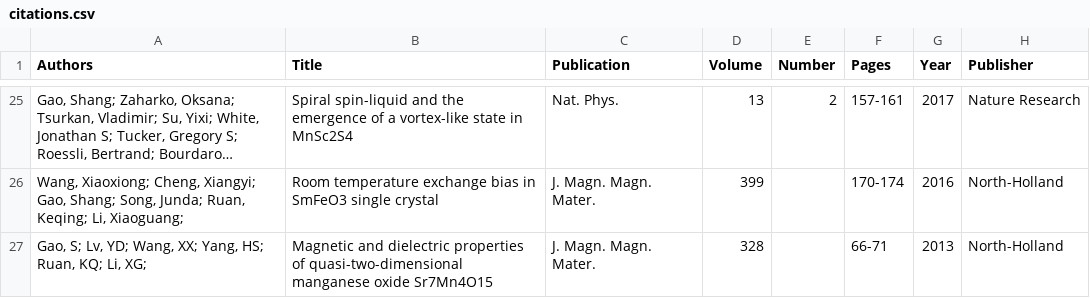
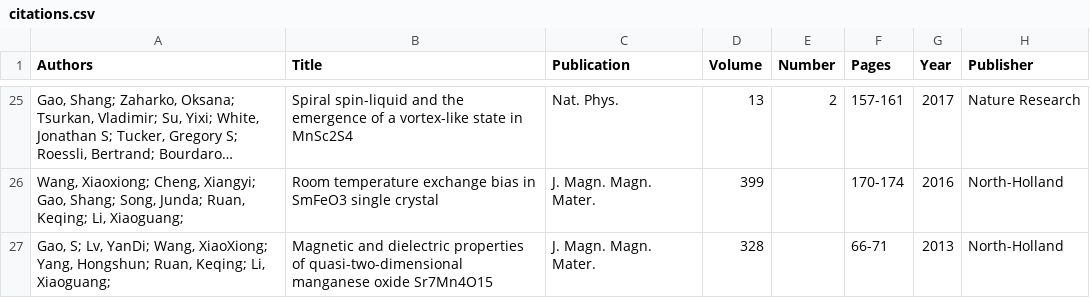
Before and after one commit to moon-dust/moon-dust.github.io, a CSV file: _data/citations.csv, drawn as a sheet; only a part is shown, gaps mark what is left out; long unchanged cells end in ….

```diff
--- a/_data/citations.csv
+++ b/_data/citations.csv
@@ -26,2 +26,2 @@
 "Wang, Xiaoxiong; Cheng, Xiangyi; Gao, Shang; Song, Junda; Ruan, Keqing; Li, Xiaoguang; ",Room temperature exchange bias in SmFeO3 single crystal,J. Magn. Magn. Mater.,399,,170-174,2016,North-Holland
-"Gao, S; Lv, YD; Wang, XX; Yang, HS; Ruan, KQ; Li, XG; ",Magnetic and dielectric properties of quasi-two-dimensional manganese oxide Sr7Mn4O15,J. Magn. Magn. Mater.,328,,66-71,2013,North-Holland
+"Gao, S; Lv, YanDi; Wang, XiaoXiong; Yang, Hongshun; Ruan, Keqing; Li, Xiaoguang; ",Magnetic and dielectric properties of quasi-two-dimensional manganese oxide Sr7Mn4O15,J. Magn. Magn. Mater.,328,,66-71,2013,North-Holland
```
Also changed, not shown: 1 other file.
